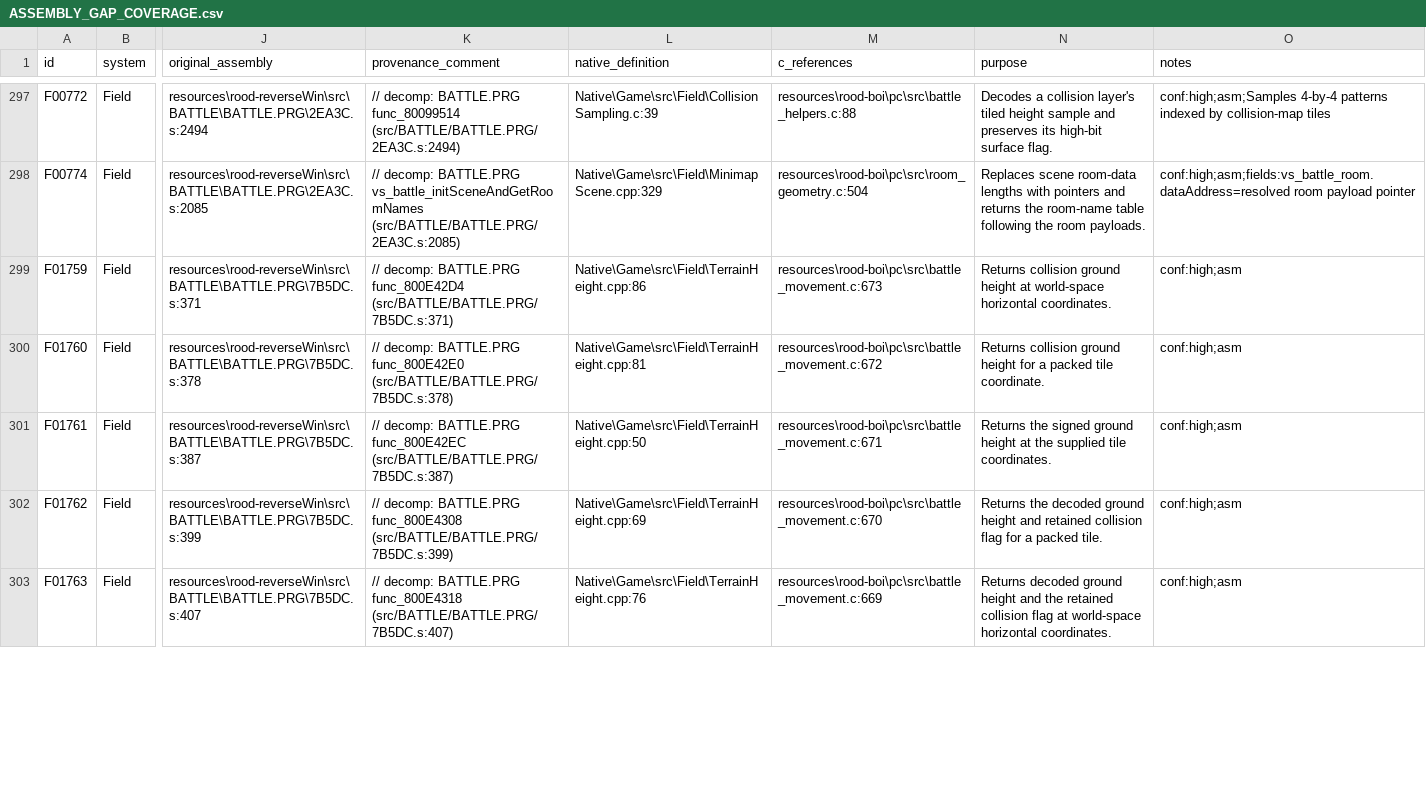
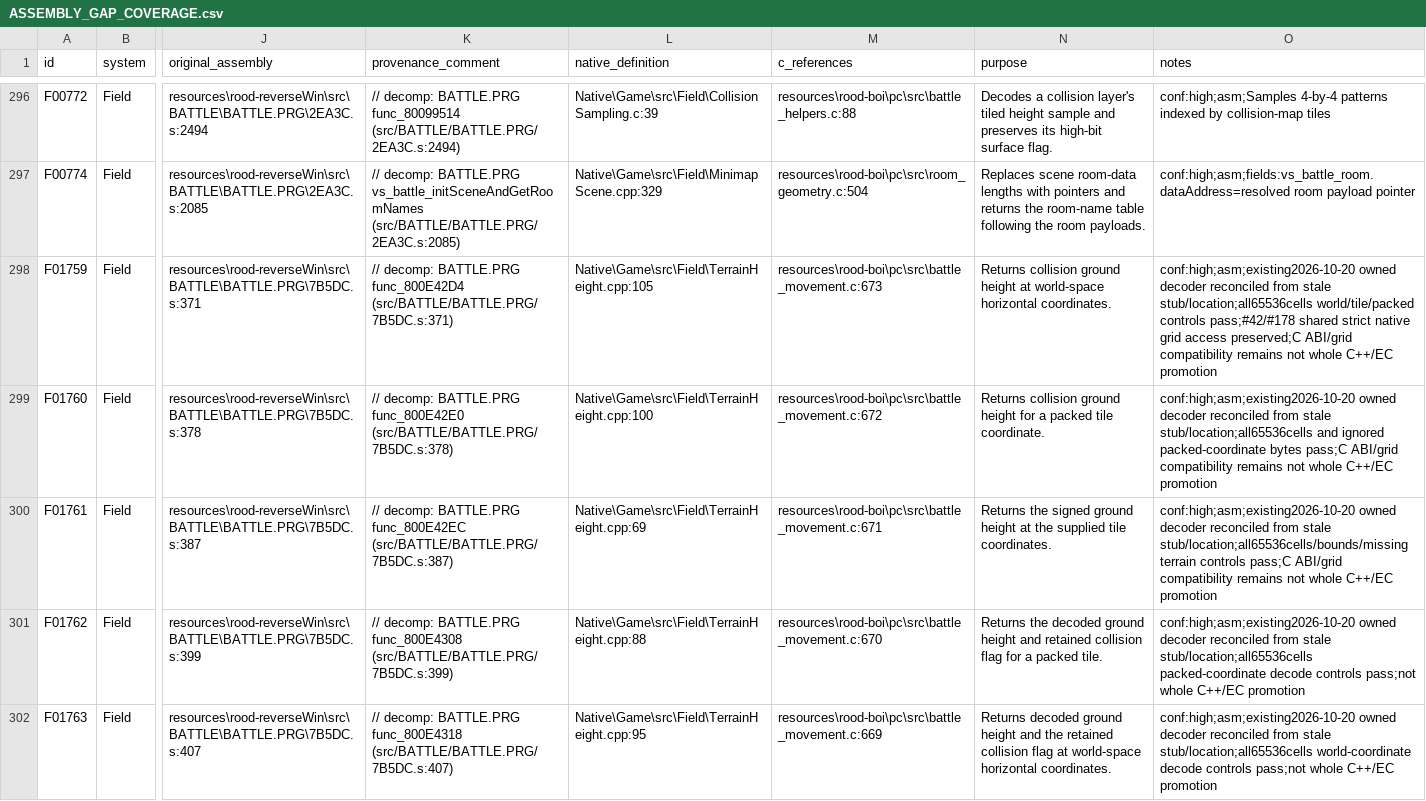
Before and after one commit to JEschete/VS-NativePort, a CSV file: Docs/ASSEMBLY_GAP_COVERAGE.csv, drawn as a sheet; only a part is shown, gaps mark what is left out; addresses are those after the commit; the diff covers the shown part only; the diff names each change by its address in the sheet, - before the commit and + after, or states it on an @@ line.

```diff
--- a/Docs/ASSEMBLY_GAP_COVERAGE.csv
+++ b/Docs/ASSEMBLY_GAP_COVERAGE.csv
-L298 (native_definition): Native\Game\src\Field\TerrainHeight.cpp:86
+L298 (native_definition): Native\Game\src\Field\TerrainHeight.cpp:105
-O298 (notes): conf:high;asm
+O298 (notes): conf:high;asm;existing2026-10-20 owned decoder reconciled from stale stub/location;all65536cells world/tile/packed controls pass;#42/#178 shared strict native grid access preserved;C ABI/grid compatibility remains not whole C++/EC promotion
-L299 (native_definition): Native\Game\src\Field\TerrainHeight.cpp:81
+L299 (native_definition): Native\Game\src\Field\TerrainHeight.cpp:100
-O299 (notes): conf:high;asm
+O299 (notes): conf:high;asm;existing2026-10-20 owned decoder reconciled from stale stub/location;all65536cells and ignored packed-coordinate bytes pass;C ABI/grid compatibility remains not whole C++/EC promotion
-L300 (native_definition): Native\Game\src\Field\TerrainHeight.cpp:50
+L300 (native_definition): Native\Game\src\Field\TerrainHeight.cpp:69
-O300 (notes): conf:high;asm
+O300 (notes): conf:high;asm;existing2026-10-20 owned decoder reconciled from stale stub/location;all65536cells/bounds/missing terrain controls pass;C ABI/grid compatibility remains not whole C++/EC promotion
-L301 (native_definition): Native\Game\src\Field\TerrainHeight.cpp:69
+L301 (native_definition): Native\Game\src\Field\TerrainHeight.cpp:88
-O301 (notes): conf:high;asm
+O301 (notes): conf:high;asm;existing2026-10-20 owned decoder reconciled from stale stub/location;all65536cells packed-coordinate decode controls pass;not whole C++/EC promotion
-L302 (native_definition): Native\Game\src\Field\TerrainHeight.cpp:76
+L302 (native_definition): Native\Game\src\Field\TerrainHeight.cpp:95
-O302 (notes): conf:high;asm
+O302 (notes): conf:high;asm;existing2026-10-20 owned decoder reconciled from stale stub/location;all65536cells world-coordinate decode controls pass;not whole C++/EC promotion
```
Also changed, not shown: 1 removed row and 60 edited cells elsewhere in this file, Docs/ASSEMBLY_GAPS.csv, 2 other files.
